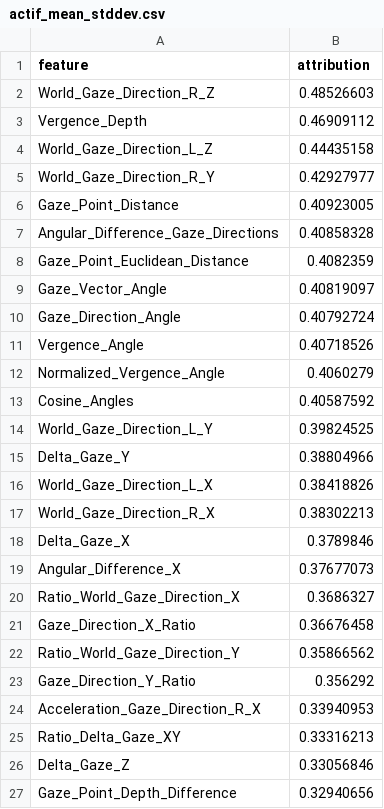
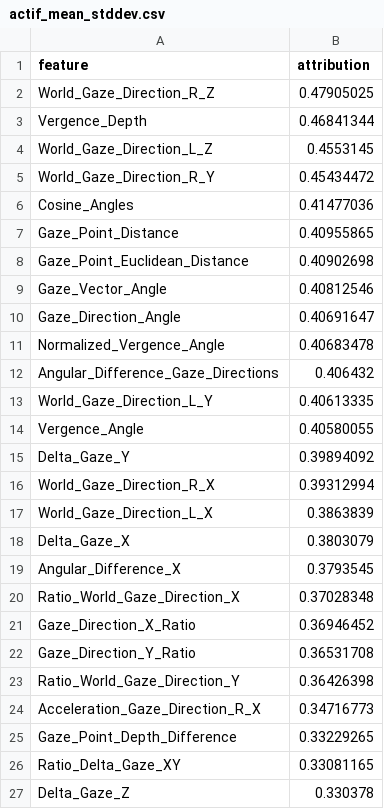
Before and after one commit to benedikt-hosp/actif, a CSV file: ACTIF/results/Foval/robustvision/FeaturesRankings_Creation/actif_mean_stddev.csv, drawn as a sheet; only a part is shown; the diff covers the shown part only.

```diff
--- a/ACTIF/results/Foval/robustvision/FeaturesRankings_Creation/actif_mean_stddev.csv
+++ b/ACTIF/results/Foval/robustvision/FeaturesRankings_Creation/actif_mean_stddev.csv
@@ -1,27 +1,27 @@
 feature,attribution
-World_Gaze_Direction_R_Z,0.48526603
-Vergence_Depth,0.46909112
-World_Gaze_Direction_L_Z,0.44435158
-World_Gaze_Direction_R_Y,0.42927977
-Gaze_Point_Distance,0.40923005
-Angular_Difference_Gaze_Directions,0.40858328
-Gaze_Point_Euclidean_Distance,0.4082359
-Gaze_Vector_Angle,0.40819097
-Gaze_Direction_Angle,0.40792724
-Vergence_Angle,0.40718526
-Normalized_Vergence_Angle,0.4060279
-Cosine_Angles,0.40587592
-World_Gaze_Direction_L_Y,0.39824525
-Delta_Gaze_Y,0.38804966
-World_Gaze_Direction_L_X,0.38418826
-World_Gaze_Direction_R_X,0.38302213
-Delta_Gaze_X,0.3789846
-Angular_Difference_X,0.37677073
-Ratio_World_Gaze_Direction_X,0.3686327
-Gaze_Direction_X_Ratio,0.36676458
-Ratio_World_Gaze_Direction_Y,0.35866562
-Gaze_Direction_Y_Ratio,0.356292
-Acceleration_Gaze_Direction_R_X,0.33940953
-Ratio_Delta_Gaze_XY,0.33316213
-Delta_Gaze_Z,0.33056846
-Gaze_Point_Depth_Difference,0.32940656
+World_Gaze_Direction_R_Z,0.47905025
+Vergence_Depth,0.46841344
+World_Gaze_Direction_L_Z,0.4553145
+World_Gaze_Direction_R_Y,0.45434472
+Cosine_Angles,0.41477036
+Gaze_Point_Distance,0.40955865
+Gaze_Point_Euclidean_Distance,0.40902698
+Gaze_Vector_Angle,0.40812546
+Gaze_Direction_Angle,0.40691647
+Normalized_Vergence_Angle,0.40683478
+Angular_Difference_Gaze_Directions,0.406432
+World_Gaze_Direction_L_Y,0.40613335
+Vergence_Angle,0.40580055
+Delta_Gaze_Y,0.39894092
+World_Gaze_Direction_R_X,0.39312994
+World_Gaze_Direction_L_X,0.3863839
+Delta_Gaze_X,0.3803079
+Angular_Difference_X,0.3793545
+Ratio_World_Gaze_Direction_X,0.37028348
+Gaze_Direction_X_Ratio,0.36946452
+Gaze_Direction_Y_Ratio,0.36531708
+Ratio_World_Gaze_Direction_Y,0.36426398
+Acceleration_Gaze_Direction_R_X,0.34716773
+Gaze_Point_Depth_Difference,0.33229265
+Ratio_Delta_Gaze_XY,0.33081165
+Delta_Gaze_Z,0.330378
```
Also changed, not shown: 1 added row, 1 removed row and 7 edited cells elsewhere in this file, ACTIF/results/Foval/robustvision/FeaturesRankings_Creation/actif_mean.csv, ACTIF/results/Foval/robustvision/FeaturesRankings_Creation/method_execution_times.csv, 35 other files.
